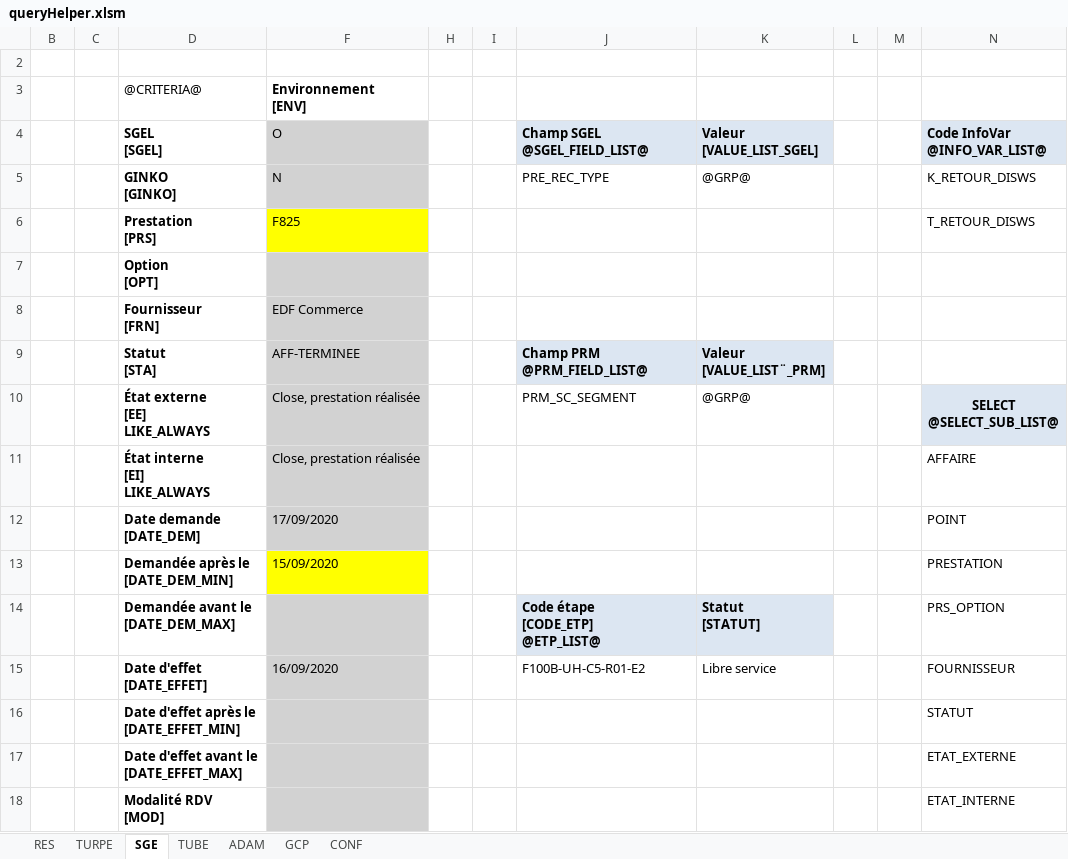
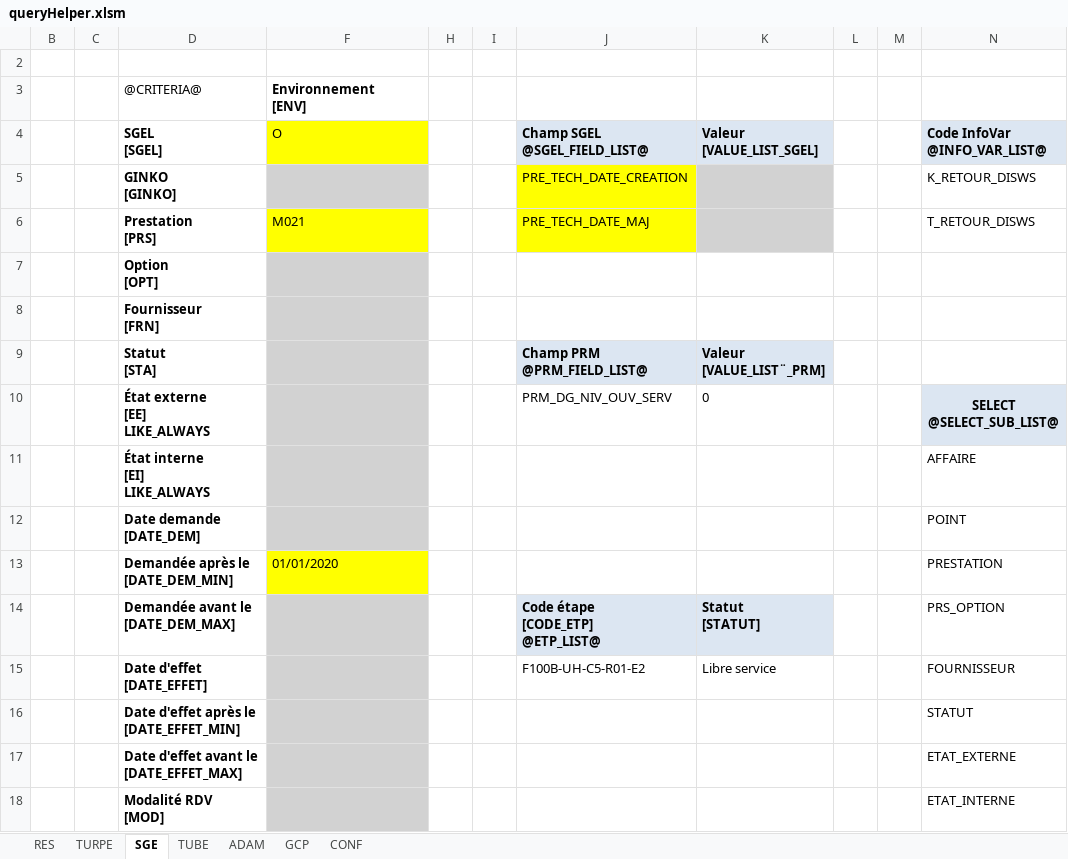
Before and after one commit to paularnaud2/CAPC5, an Excel workbook: Excel/queryHelper/queryHelper.xlsm, sheet SGE, drawn as a sheet; only a part is shown; values as stored, in another font and other column widths than the file's, no borders; charts and pictures not drawn; the diff covers the shown part only; the diff names each change by its address in the sheet, - before the commit and + after, or states it on an @@ line.

```diff
--- a/Excel/queryHelper/queryHelper.xlsm (sheet SGE)
+++ b/Excel/queryHelper/queryHelper.xlsm (sheet SGE)
-F4 fill: #D2D2D2
+F4 fill: #FFFF00
-F5: N
+F5: (empty)
-J5: PRE_REC_TYPE
+J5: PRE_TECH_DATE_CREATION
-J5:J6 fill: none
+J5:J6 fill: #FFFF00
-K5: @GRP@
+K5: (empty)
-K5:K6 fill: none
+K5:K6 fill: #D2D2D2
-F6: F825
+F6: M021
-J6: (empty)
+J6: PRE_TECH_DATE_MAJ
-F8: EDF Commerce
+F8: (empty)
-F9: AFF-TERMINEE
+F9: (empty)
-F10:F11: Close, prestation réalisée
+F10:F11: (empty)
-J10: PRM_SC_SEGMENT
+J10: PRM_DG_NIV_OUV_SERV
-K10: @GRP@
+K10: 0
-F12: 17/09/2020
+F12: (empty)
-F13: 15/09/2020
+F13: 01/01/2020
-F15: 16/09/2020
+F15: (empty)
```
Also changed, not shown: 9 edited cells and cell formats elsewhere in this sheet, hidden cells, Excel/CSV_to_XLS/CSV_to_XLS.xlsm, Excel/Installation/Installation.xlsm, 20 other files.
